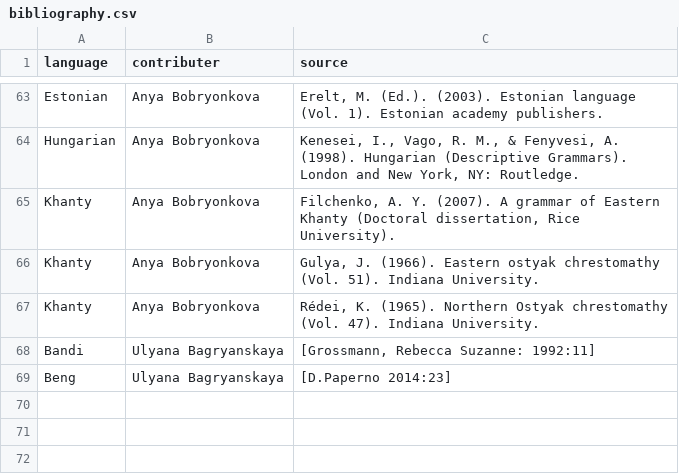
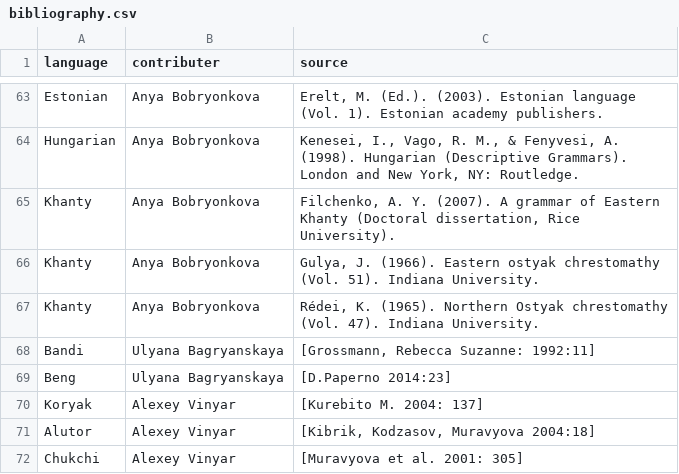
Before and after one commit to agricolamz/wcad, a CSV file: bibliography.csv, drawn as a sheet; only a part is shown, gaps mark what is left out.

Commit message:
Chukchi, Koryak, Alutor added

```diff
--- a/bibliography.csv
+++ b/bibliography.csv
@@ -69 +69,4 @@ Bandi	Ulyana Bagryanskaya	[Grossmann, Rebecca Suzanne: 1992:11]
 Beng	Ulyana Bagryanskaya	[D.Paperno 2014:23]
+Koryak	Alexey Vinyar	[Kurebito M. 2004: 137]
+Alutor	Alexey Vinyar	[Kibrik, Kodzasov, Muravyova 2004:18]
+Chukchi	Alexey Vinyar	[Muravyova et al. 2001: 305]
```
Also changed, not shown: 2 other files.
